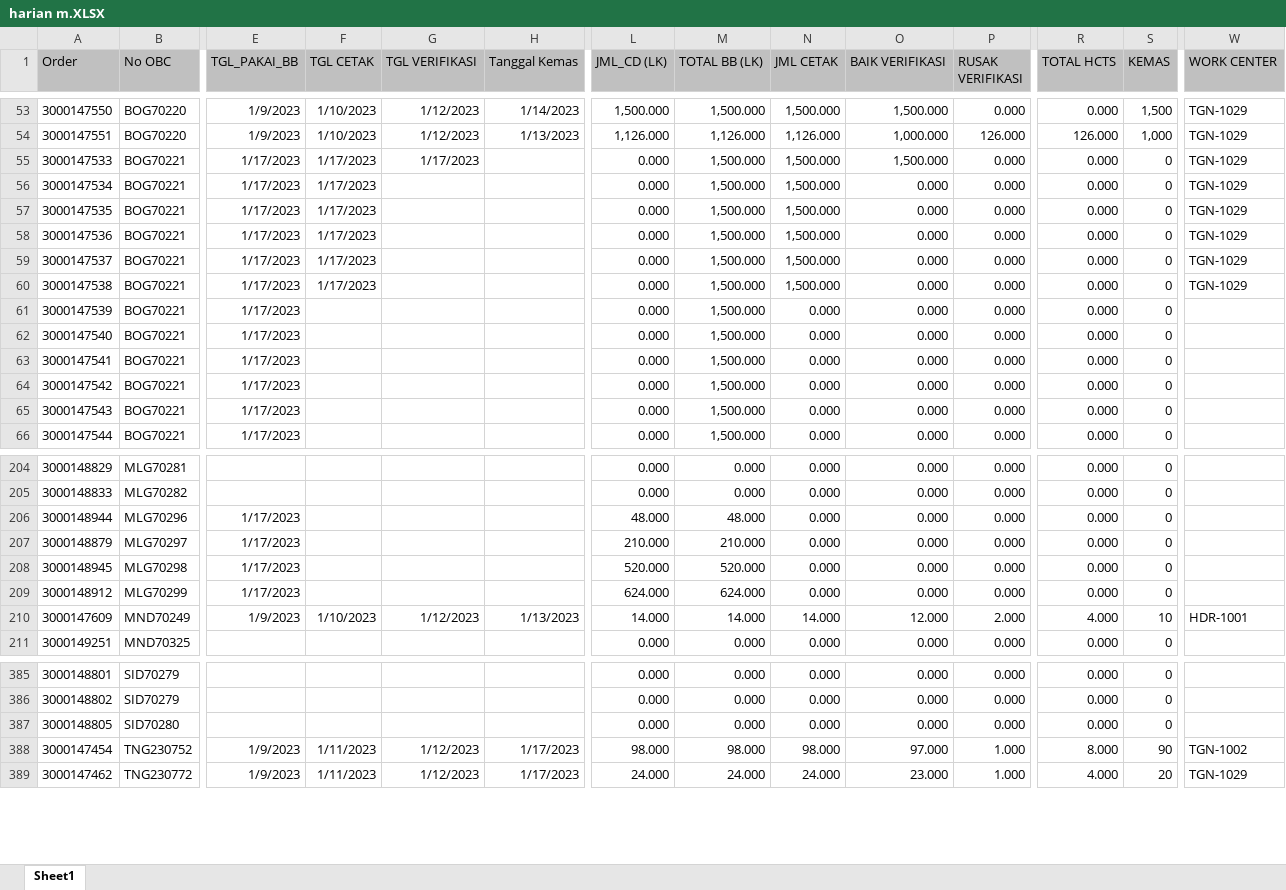
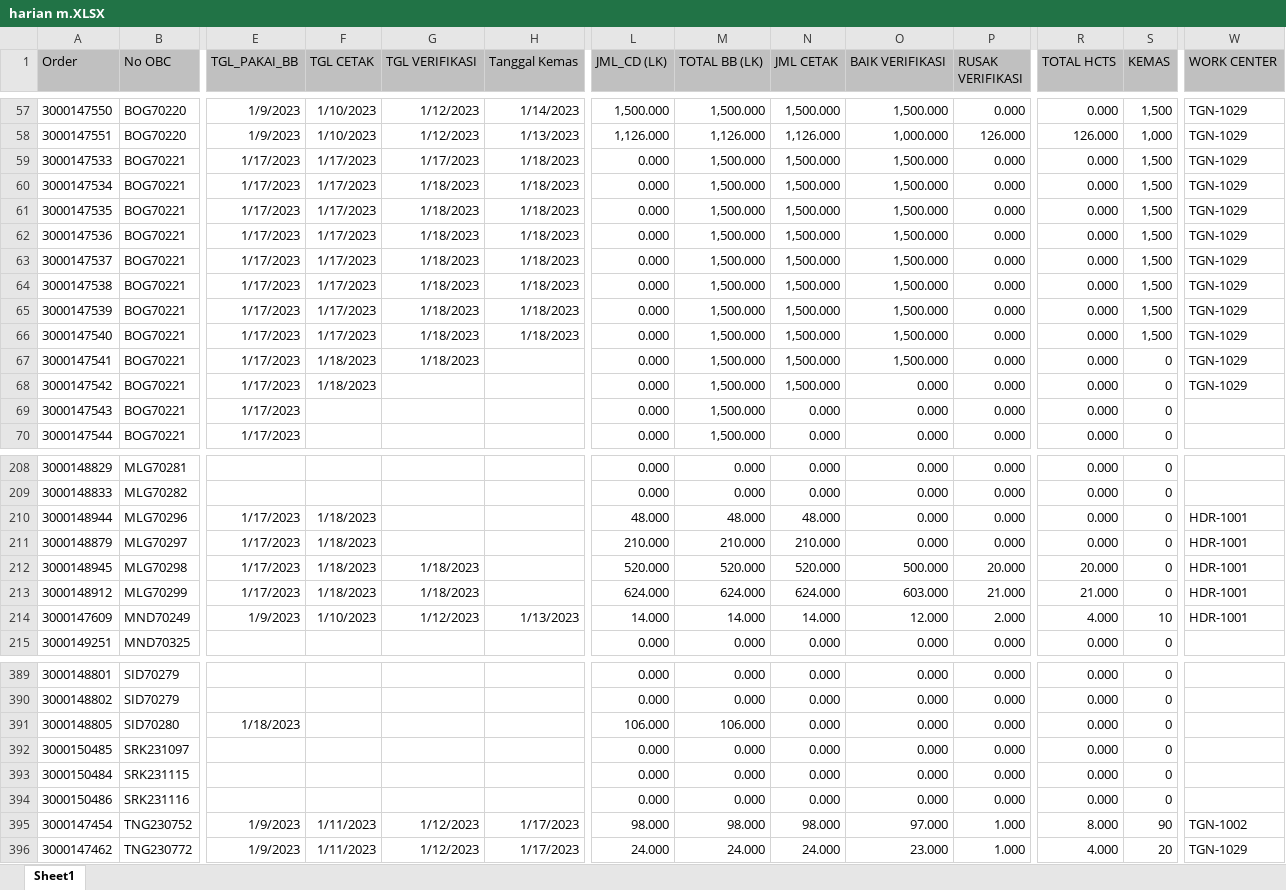
Before and after one commit to vixia05/Sirine-Remake, an Excel workbook: public/excel/harian m.XLSX, sheet Sheet1, drawn as a sheet; only a part is shown, gaps mark what is left out; values as stored, in another font and other column widths than the file's, no borders; addresses are those after the commit; rows hold the shown columns only; the diff covers the shown part only; the diff names each change by its address in the sheet, - before the commit and + after, or states it on an @@ line.

```diff
--- a/public/excel/harian m.XLSX (sheet Sheet1)
+++ b/public/excel/harian m.XLSX (sheet Sheet1)
-H59:H66 (Tanggal Kemas): (empty)
+H59:H66 (Tanggal Kemas): 1/18/2023
-S59:S66 (KEMAS): 0
+S59:S66 (KEMAS): 1,500
-G60:G67 (TGL VERIFIKASI): (empty)
+G60:G67 (TGL VERIFIKASI): 1/18/2023
-O60:O67 (BAIK VERIFIKASI): 0.000
+O60:O67 (BAIK VERIFIKASI): 1,500.000
-F65:F66 (TGL CETAK): (empty)
+F65:F66 (TGL CETAK): 1/17/2023
-N65:N68 (JML CETAK): 0.000
+N65:N68 (JML CETAK): 1,500.000
-W65:W68 (WORK CENTER): (empty)
+W65:W68 (WORK CENTER): TGN-1029
-F67:F68 (TGL CETAK): (empty)
+F67:F68 (TGL CETAK): 1/18/2023
-F210:F213 (TGL CETAK): (empty)
+F210:F213 (TGL CETAK): 1/18/2023
-N210 (JML CETAK): 0.000
+N210 (JML CETAK): 48.000
-W210:W213 (WORK CENTER): (empty)
+W210:W213 (WORK CENTER): HDR-1001
-N211 (JML CETAK): 0.000
+N211 (JML CETAK): 210.000
-G212:G213 (TGL VERIFIKASI): (empty)
+G212:G213 (TGL VERIFIKASI): 1/18/2023
-N212 (JML CETAK): 0.000
+N212 (JML CETAK): 520.000
-O212 (BAIK VERIFIKASI): 0.000
+O212 (BAIK VERIFIKASI): 500.000
-P212 (RUSAK VERIFIKASI): 0.000
+P212 (RUSAK VERIFIKASI): 20.000
-R212 (TOTAL HCTS): 0.000
+R212 (TOTAL HCTS): 20.000
-N213 (JML CETAK): 0.000
+N213 (JML CETAK): 624.000
-O213 (BAIK VERIFIKASI): 0.000
+O213 (BAIK VERIFIKASI): 603.000
-P213 (RUSAK VERIFIKASI): 0.000
+P213 (RUSAK VERIFIKASI): 21.000
-R213 (TOTAL HCTS): 0.000
+R213 (TOTAL HCTS): 21.000
-E391 (TGL_PAKAI_BB): (empty)
+E391 (TGL_PAKAI_BB): 1/18/2023
-L391 (JML_CD (LK)): 0.000
+L391 (JML_CD (LK)): 106.000
-M391 (TOTAL BB (LK)): 0.000
+M391 (TOTAL BB (LK)): 106.000
+row 392: 3000150485 | SRK231097 |  |  |  |  | 0.000 | 0.000 | 0.000 | 0.000 | 0.000 | 0.000 | 0
+row 393: 3000150484 | SRK231115 |  |  |  |  | 0.000 | 0.000 | 0.000 | 0.000 | 0.000 | 0.000 | 0
+row 394: 3000150486 | SRK231116 |  |  |  |  | 0.000 | 0.000 | 0.000 | 0.000 | 0.000 | 0.000 | 0
```
Also changed, not shown: 7 added rows, 3 removed rows and 450 edited cells elsewhere in this sheet, public/excel/harian pcht.XLSX, 12 other files.
